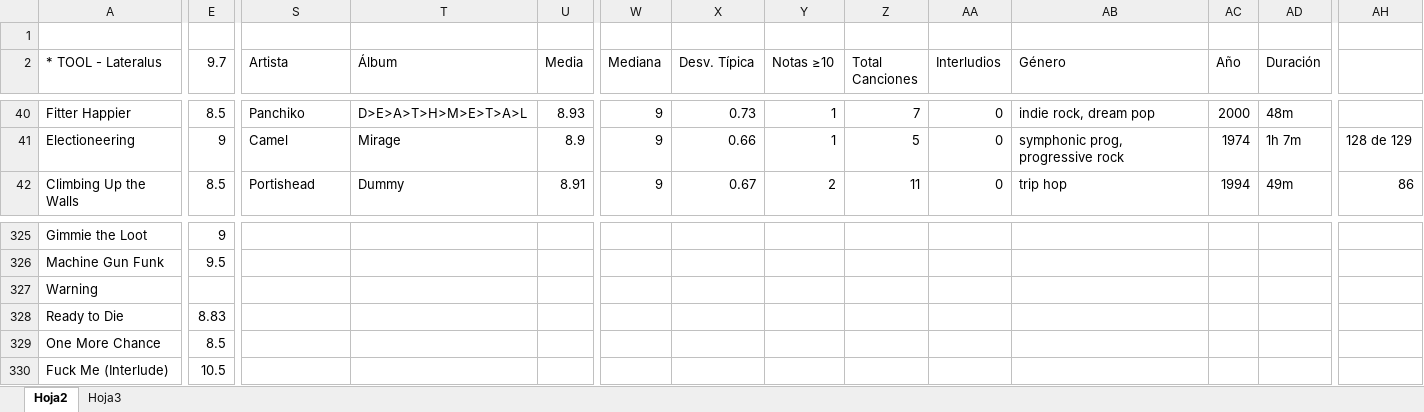
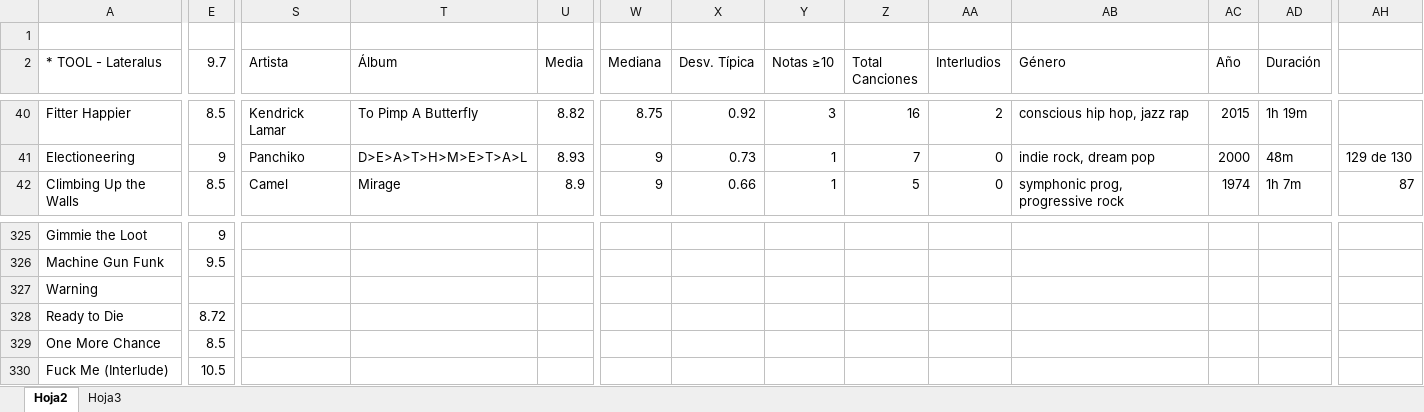
Before and after one commit to miguelrr11/top1000albums, an Excel workbook: 1000albums.xlsx, sheet Hoja2, drawn as a sheet; only a part is shown, gaps mark what is left out; values as stored, in another font and other column widths than the file's, no cell formats; charts and pictures and conditional formats not drawn; the diff covers the shown part only; the diff names each change by its address in the sheet, - before the commit and + after, or states it on an @@ line.

```diff
--- a/1000albums.xlsx (sheet Hoja2)
+++ b/1000albums.xlsx (sheet Hoja2)
-S40 (Artista): Panchiko
+S40 (Artista): Kendrick Lamar
-T40 (Álbum): D>E>A>T>H>M>E>T>A>L
+T40 (Álbum): To Pimp A Butterfly
-U40 (Media): 8.93
+U40 (Media): 8.82
-W40 (Mediana): 9
+W40 (Mediana): 8.75
-X40 (Desv. Típica): 0.73
+X40 (Desv. Típica): 0.92
-Y40 (Notas ≥10): 1
+Y40 (Notas ≥10): 3
-Z40 (Total Canciones): 7
+Z40 (Total Canciones): 16
-AA40 (Interludios): 0
+AA40 (Interludios): 2
-AB40 (Género): indie rock, dream pop
+AB40 (Género): conscious hip hop, jazz rap
-AC40 (Año): 2000
+AC40 (Año): 2015
-AD40 (Duración): 48m
+AD40 (Duración): 1h 19m
-S41 (Artista): Camel
+S41 (Artista): Panchiko
-T41 (Álbum): Mirage
+T41 (Álbum): D>E>A>T>H>M>E>T>A>L
-U41 (Media): 8.9
+U41 (Media): 8.93
-X41 (Desv. Típica): 0.66
+X41 (Desv. Típica): 0.73
-Z41 (Total Canciones): 5
+Z41 (Total Canciones): 7
-AB41 (Género): symphonic prog, progressive rock
+AB41 (Género): indie rock, dream pop
-AC41 (Año): 1974
+AC41 (Año): 2000
-AD41 (Duración): 1h 7m
+AD41 (Duración): 48m
-AH41: 128 de 129
+AH41: 129 de 130
-S42 (Artista): Portishead
+S42 (Artista): Camel
-T42 (Álbum): Dummy
+T42 (Álbum): Mirage
-U42 (Media): 8.91
+U42 (Media): 8.9
-X42 (Desv. Típica): 0.67
+X42 (Desv. Típica): 0.66
-Y42 (Notas ≥10): 2
+Y42 (Notas ≥10): 1
-Z42 (Total Canciones): 11
+Z42 (Total Canciones): 5
-AB42 (Género): trip hop
+AB42 (Género): symphonic prog, progressive rock
-AC42 (Año): 1994
+AC42 (Año): 1974
-AD42 (Duración): 49m
+AD42 (Duración): 1h 7m
-AH42: 86
+AH42: 87
-E328 (9.7): 8.83
+E328 (9.7): 8.72
```
Also changed, not shown: 2 added rows, 2 removed rows, 1426 edited cells and merged cells elsewhere in this sheet, cell formats, charts or pictures.
